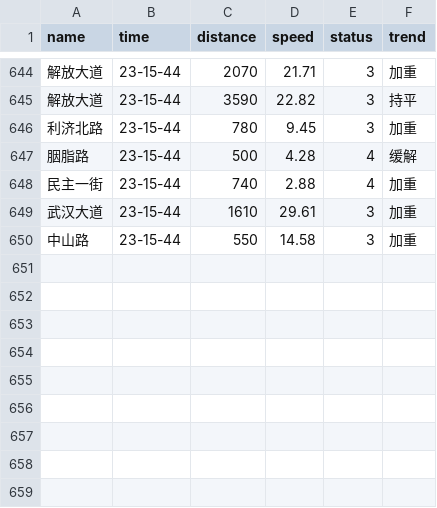
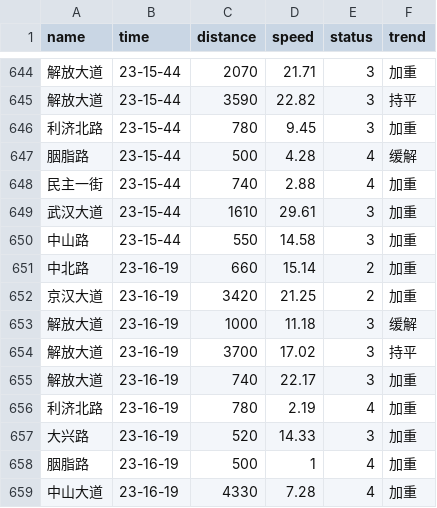
Before and after one commit to HereIsZephyrus/trunklevel_evaluation, a CSV file: result/section_info.csv, drawn as a sheet; only a part is shown, gaps mark what is left out.

```diff
--- a/result/section_info.csv
+++ b/result/section_info.csv
@@ -650 +650,10 @@ name,time,distance,speed,status,trend
 中山路,23-15-44,550,14.58,3,加重
+中北路,23-16-19,660,15.14,2,加重
+京汉大道,23-16-19,3420,21.25,2,加重
+解放大道,23-16-19,1000,11.18,3,缓解
+解放大道,23-16-19,3700,17.02,3,持平
+解放大道,23-16-19,740,22.17,3,加重
+利济北路,23-16-19,780,2.19,4,加重
+大兴路,23-16-19,520,14.33,3,加重
+胭脂路,23-16-19,500,1,4,加重
+中山大道,23-16-19,4330,7.28,4,加重
```
Also changed, not shown: result/basic_info.csv.
